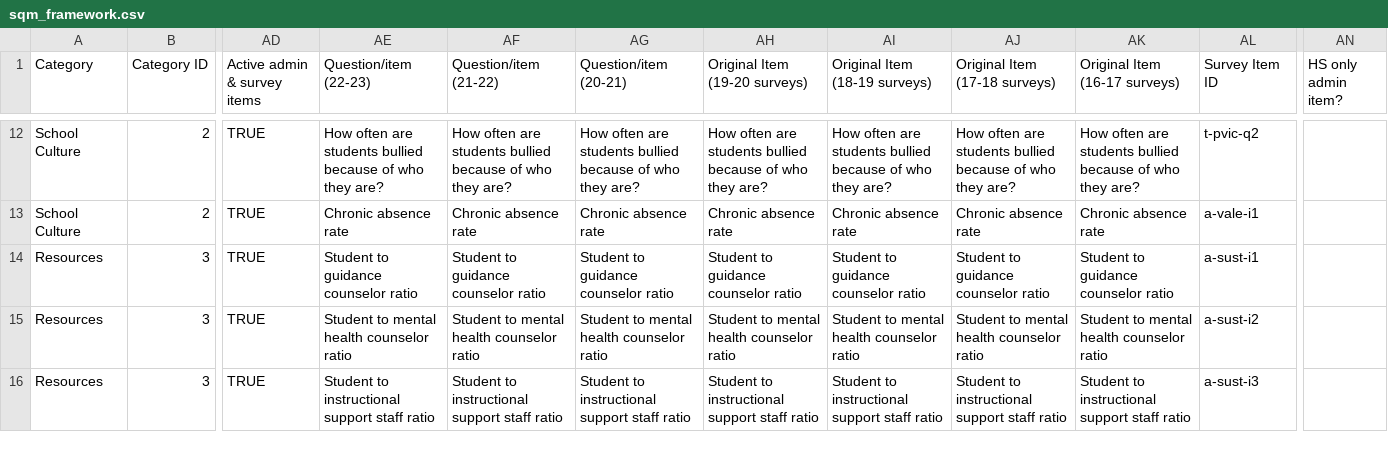
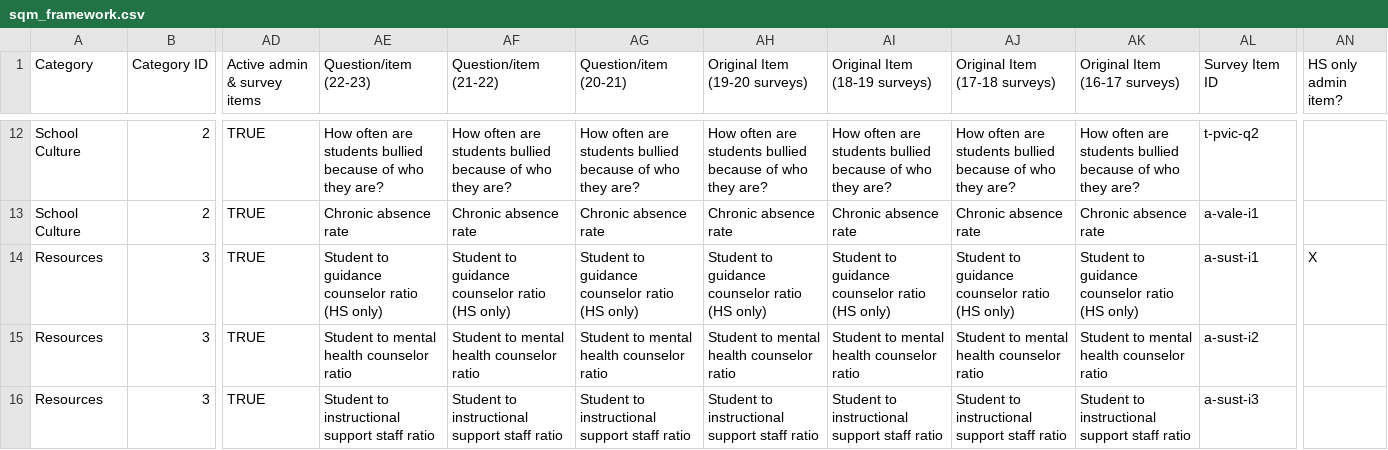
Before and after one commit to edcommonwealth/sqm-dashboards, a CSV file: data/sqm_framework.csv, drawn as a sheet; only a part is shown, gaps mark what is left out; the diff names each change by its address in the sheet, - before the commit and + after, or states it on an @@ line.

Commit message:
Update a-sust-i1 so it's only applicable to high schools and lower benchmark for a-cure-i1 from 6.7 to 5 percent.

```diff
--- a/data/sqm_framework.csv
+++ b/data/sqm_framework.csv
-AE14 (Question/item (22-23)): Student to guidance counselor ratio
+AE14 (Question/item (22-23)): Student to guidance counselor ratio (HS only)
-AF14 (Question/item (21-22)): Student to guidance counselor ratio
+AF14 (Question/item (21-22)): Student to guidance counselor ratio (HS only)
-AG14 (Question/item (20-21)): Student to guidance counselor ratio
+AG14 (Question/item (20-21)): Student to guidance counselor ratio (HS only)
-AH14 (Original Item (19-20 surveys)): Student to guidance counselor ratio
+AH14 (Original Item (19-20 surveys)): Student to guidance counselor ratio (HS only)
-AI14 (Original Item (18-19 surveys)): Student to guidance counselor ratio
+AI14 (Original Item (18-19 surveys)): Student to guidance counselor ratio (HS only)
-AJ14 (Original Item (17-18 surveys)): Student to guidance counselor ratio
+AJ14 (Original Item (17-18 surveys)): Student to guidance counselor ratio (HS only)
-AK14 (Original Item (16-17 surveys)): Student to guidance counselor ratio
+AK14 (Original Item (16-17 surveys)): Student to guidance counselor ratio (HS only)
-AN14 (HS only admin item?): (empty)
+AN14 (HS only admin item?): X
```
Also changed, not shown: 7 other files.
